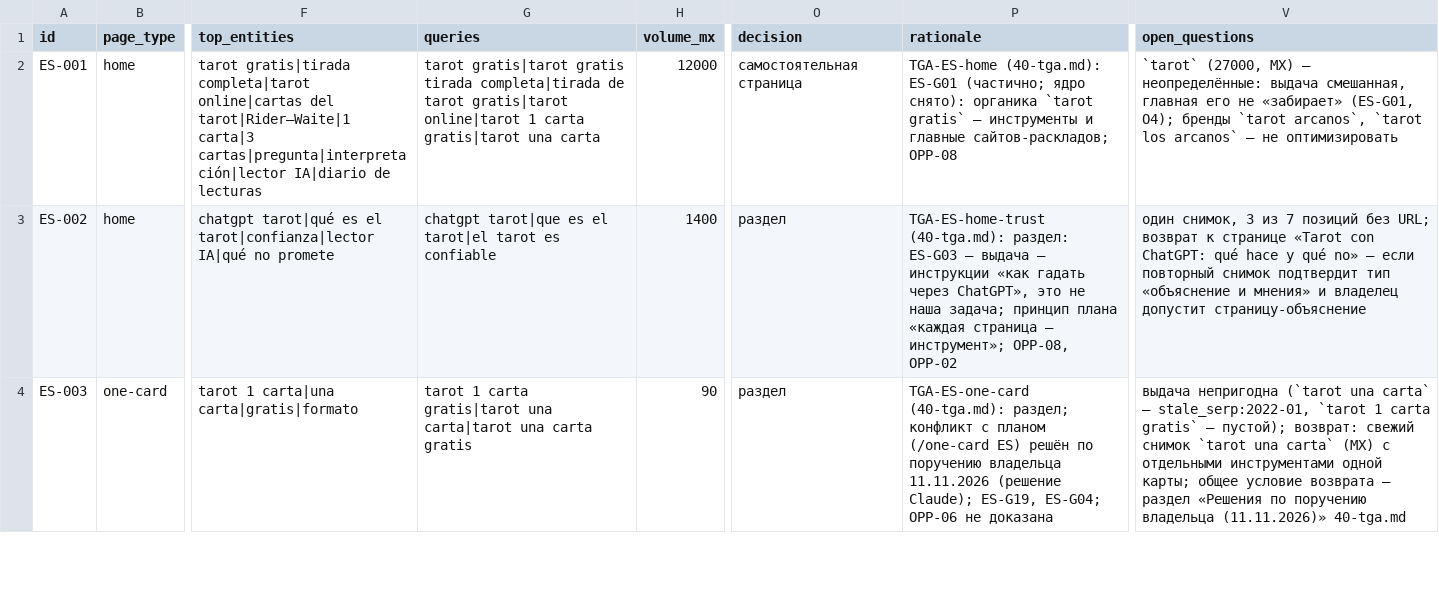
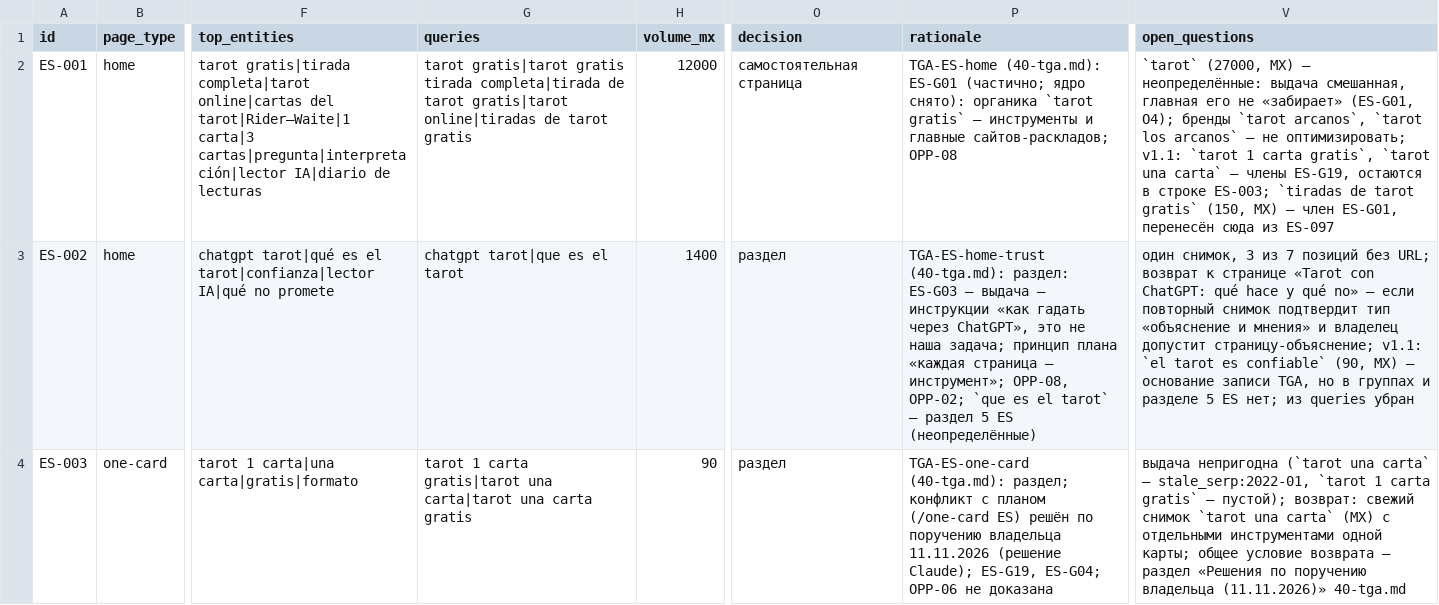
Before and after one commit to denknis1/arcana-diary, a CSV file: docs/research/stage1/page-map-es.csv, drawn as a sheet; only a part is shown, gaps mark what is left out; the diff covers the shown part only; the diff names each change by its address in the sheet, - before the commit and + after, or states it on an @@ line.

```diff
--- a/docs/research/stage1/page-map-es.csv
+++ b/docs/research/stage1/page-map-es.csv
-G2 (queries): …tarot gratis|tarot online|tarot 1 carta gratis|tarot una carta
+G2 (queries): …tarot gratis|tarot online|tiradas de tarot gratis
-V2 (open_questions): …— не оптимизировать
+V2 (open_questions): …— не оптимизировать; v1.1: `tarot 1 carta gratis`, `tarot una carta` — члены ES-G19, остаются в строке ES-003; `tiradas de tarot gratis` (150, MX) — член ES-G01, перенесён сюда из ES-097
-G3 (queries): chatgpt tarot|que es el tarot|el tarot es confiable
+G3 (queries): chatgpt tarot|que es el tarot
-P3 (rationale): …инструмент»; OPP-08, OPP-02
+P3 (rationale): …инструмент»; OPP-08, OPP-02; `que es el tarot` — раздел 5 ES (неопределённые)
-V3 (open_questions): …владелец допустит страницу-объяснение
+V3 (open_questions): …владелец допустит страницу-объяснение; v1.1: `el tarot es confiable` (90, MX) — основание записи TGA, но в группах и разделе 5 ES нет; из queries убран
```
Also changed, not shown: 25 edited cells elsewhere in this file, docs/research/stage1/corpus/ahrefs/card-context-us.csv, docs/research/stage1/corpus/ahrefs/ledger.csv, 6 other files.
